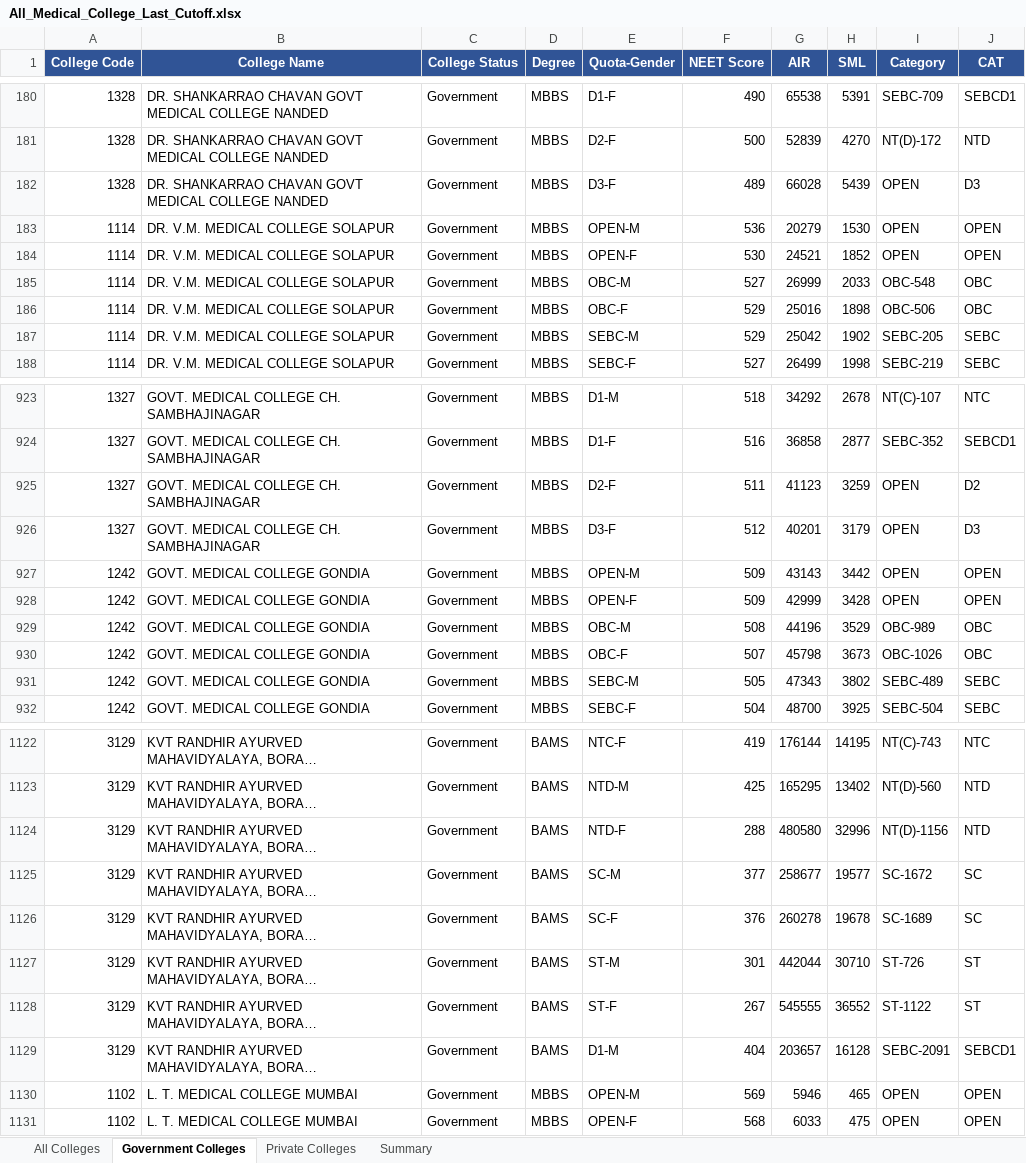
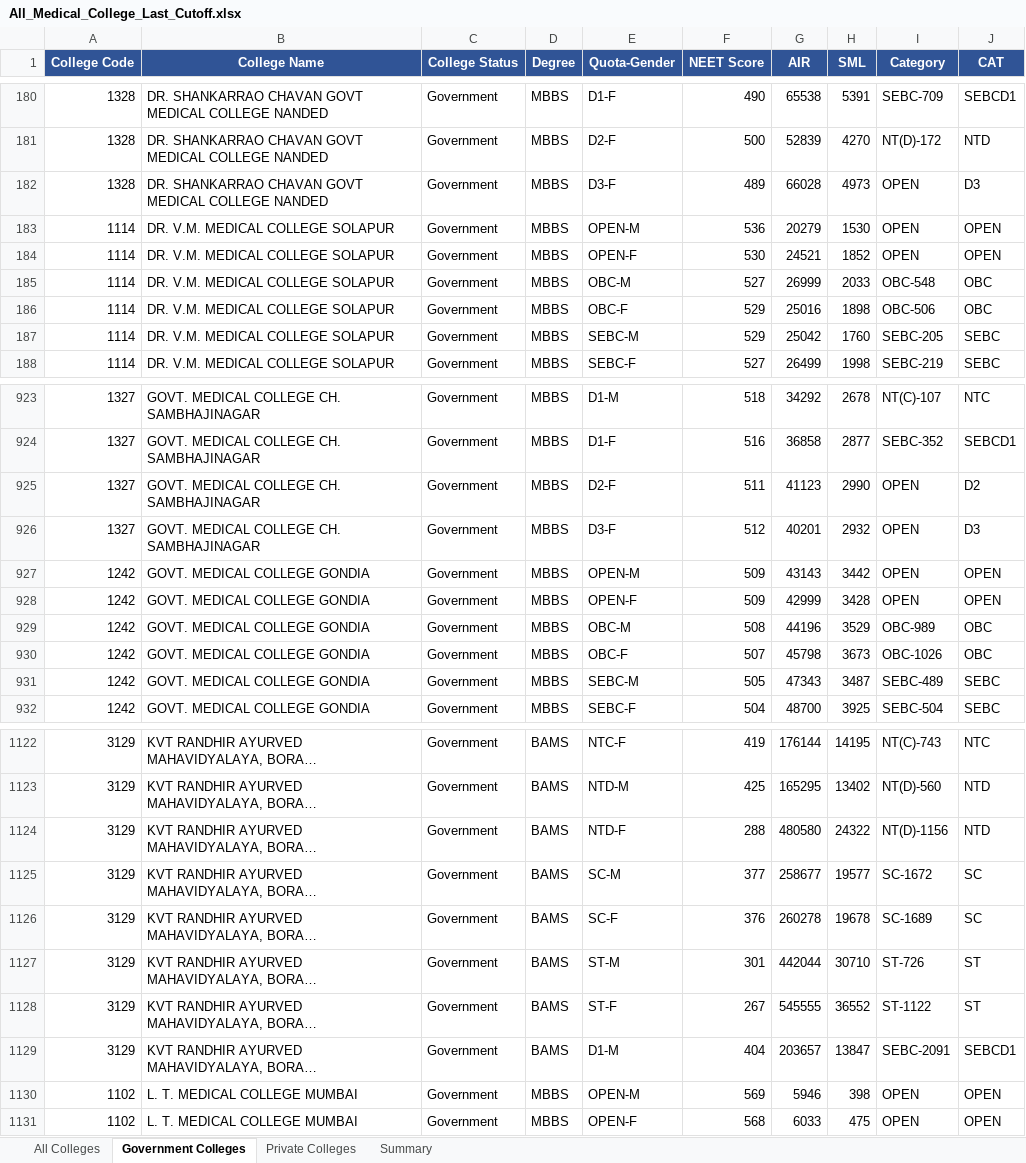
Before and after one commit to Radhesham87/Medical-Prediction, an Excel workbook: data/All_Medical_College_Last_Cutoff.xlsx, sheet Government Colleges, drawn as a sheet; only a part is shown, gaps mark what is left out; long unchanged cells end in …; values as stored, in another font and other column widths than the file's, no borders; the diff covers the shown part only; the diff names each change by its address in the sheet, - before the commit and + after, or states it on an @@ line.

Commit message:
Add 76 additional MBBS/BDS private college rows; sync Government/Private sheets and Summary

```diff
--- a/data/All_Medical_College_Last_Cutoff.xlsx (sheet Government Colleges)
+++ b/data/All_Medical_College_Last_Cutoff.xlsx (sheet Government Colleges)
-H182 (SML): 5439
+H182 (SML): 4973
-H187 (SML): 1902
+H187 (SML): 1760
-H925 (SML): 3259
+H925 (SML): 2990
-H926 (SML): 3179
+H926 (SML): 2932
-H931 (SML): 3802
+H931 (SML): 3487
-H1124 (SML): 32996
+H1124 (SML): 24322
-H1129 (SML): 16128
+H1129 (SML): 13847
-H1130 (SML): 465
+H1130 (SML): 398
```
Also changed, not shown: 10 added rows and 78 edited cells elsewhere in this sheet, sheet All Colleges, sheet Private Colleges, sheet Summary, hidden cells.
